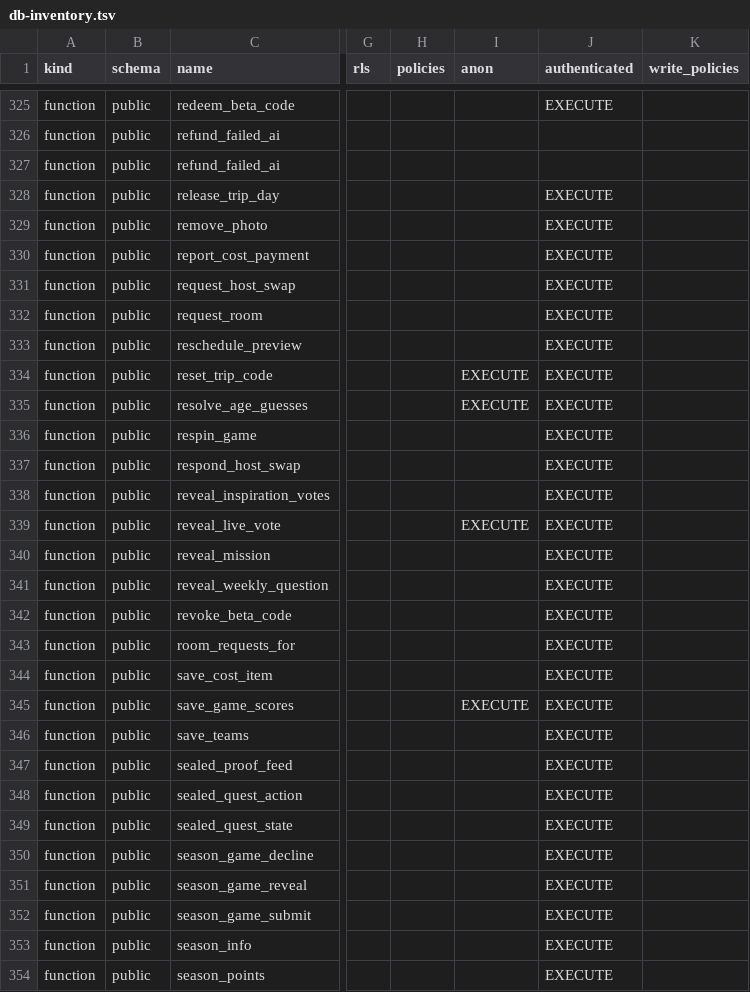
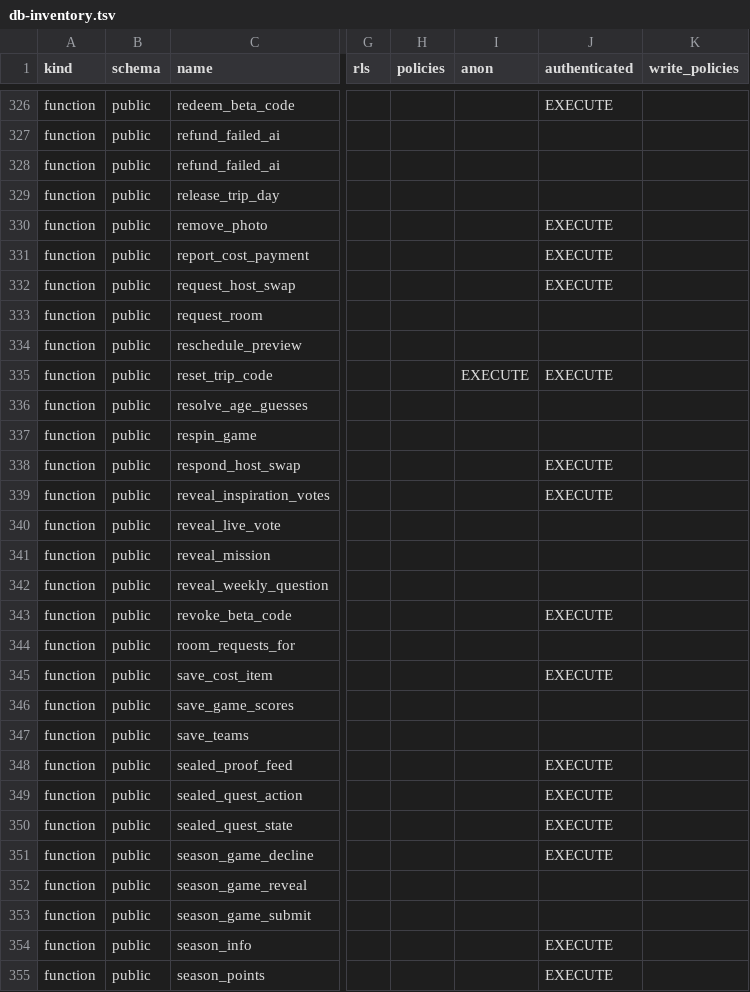
Before and after one commit to KAMALr80/Trip_bbtl, a TSV file: docs/inventory/db-inventory.tsv, drawn as a sheet; only a part is shown, gaps mark what is left out; addresses are those after the commit; the diff covers the shown part only; the diff names each change by its address in the sheet, - before the commit and + after, or states it on an @@ line.

```diff
--- a/docs/inventory/db-inventory.tsv
+++ b/docs/inventory/db-inventory.tsv
-J329 (authenticated): EXECUTE
+J329 (authenticated): (empty)
-J333:J334 (authenticated): EXECUTE
+J333:J334 (authenticated): (empty)
-I336 (anon): EXECUTE
+I336 (anon): (empty)
-J336:J337 (authenticated): EXECUTE
+J336:J337 (authenticated): (empty)
-I340 (anon): EXECUTE
+I340 (anon): (empty)
-J340:J342 (authenticated): EXECUTE
+J340:J342 (authenticated): (empty)
-J344 (authenticated): EXECUTE
+J344 (authenticated): (empty)
-I346 (anon): EXECUTE
+I346 (anon): (empty)
-J346:J347 (authenticated): EXECUTE
+J346:J347 (authenticated): (empty)
-J352:J353 (authenticated): EXECUTE
+J352:J353 (authenticated): (empty)
```
Also changed, not shown: 1 added row and 67 edited cells elsewhere in this file, 9 other files.
